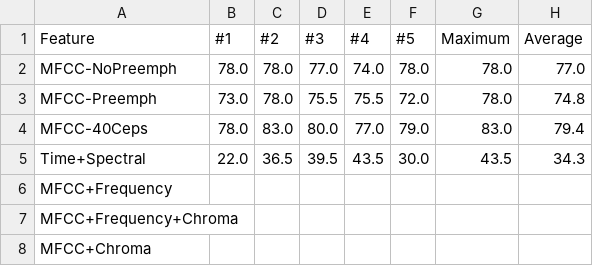
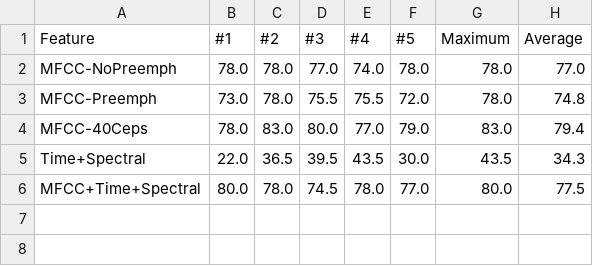
Before and after one commit to Samykolon/Master, a CSV file: graphs/language_and_feature/data_both_valacc.csv, drawn as a sheet; removed rows and columns are numbered as before the commit, all else as after; the diff names each change by its address in the sheet, - before the commit and + after, or states it on an @@ line.

Commit message:
Added Test-Data #4

```diff
--- a/graphs/language_and_feature/data_both_valacc.csv
+++ b/graphs/language_and_feature/data_both_valacc.csv
-row 6: MFCC+Frequency
-row 7: MFCC+Frequency+Chroma
-row 8: MFCC+Chroma
+row 6: MFCC+Time+Spectral | 80.0 | 78.0 | 74.5 | 78.0 | 77.0 | 80.0 | 77.5
```
Also changed, not shown: graphs/language_and_feature/data_eng_valacc.csv, graphs/language_and_feature/data_ger_valacc.csv, 3 other files.
